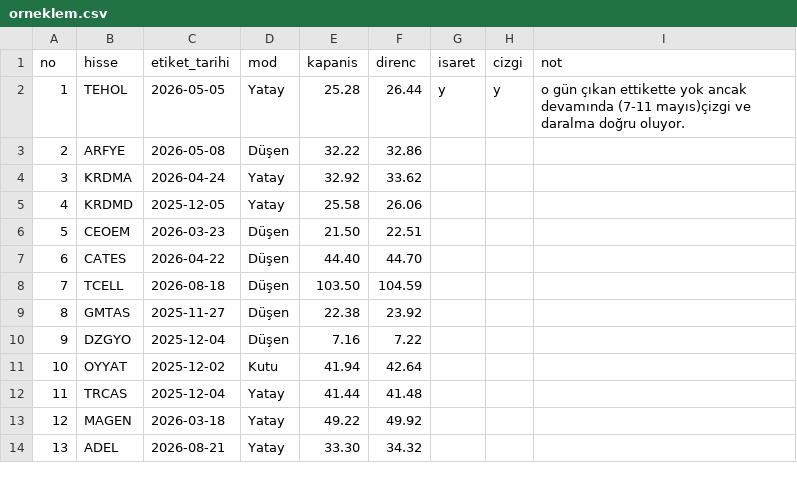
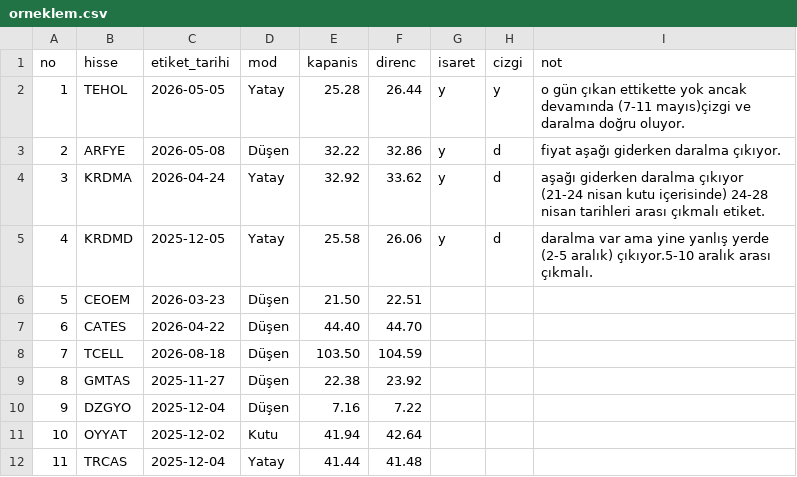
Before and after one commit to habibokay44-cyber/Daralma-bot, a CSV file: state/orneklem.csv, drawn as a sheet; only a part is shown; the shorter side is filled out with more unchanged rows.

Commit message:
Update orneklem.csv

```diff
--- a/state/orneklem.csv
+++ b/state/orneklem.csv
@@ -2,5 +2,5 @@ no,hisse,etiket_tarihi,mod,kapanis,direnc,isaret,cizgi,not
 1,TEHOL,2026-05-05,Yatay,25.28,26.44,y,y, o gün çıkan ettikette yok ancak devamında (7-11 mayıs)çizgi ve daralma doğru oluyor.
-2,ARFYE,2026-05-08,Düşen,32.22,32.86,,,
-3,KRDMA,2026-04-24,Yatay,32.92,33.62,,,
-4,KRDMD,2025-12-05,Yatay,25.58,26.06,,,
+2,ARFYE,2026-05-08,Düşen,32.22,32.86,y,d, fiyat aşağı giderken daralma çıkıyor.
+3,KRDMA,2026-04-24,Yatay,32.92,33.62,y,d, aşağı giderken daralma çıkıyor (21-24 nisan kutu içerisinde) 24-28 nisan tarihleri arası çıkmalı etiket.
+4,KRDMD,2025-12-05,Yatay,25.58,26.06,y,d, daralma var ama yine yanlış yerde (2-5 aralık) çıkıyor.5-10 aralık arası çıkmalı.
 5,CEOEM,2026-03-23,Düşen,21.50,22.51,,,
```
